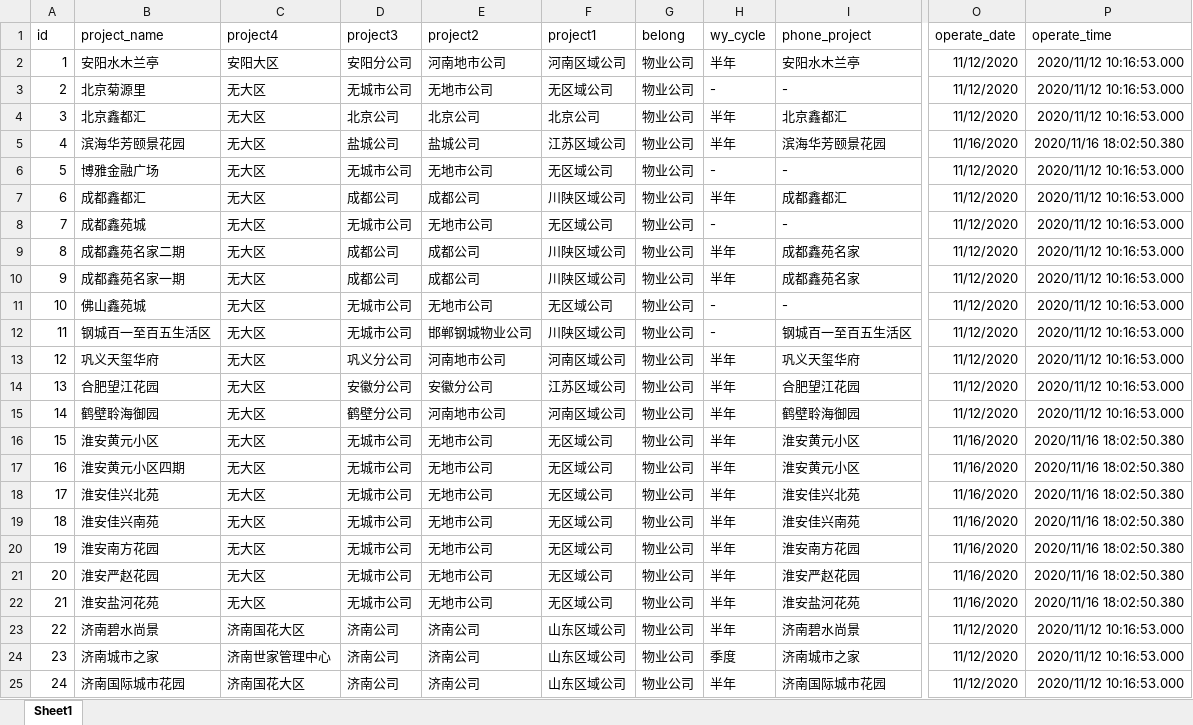
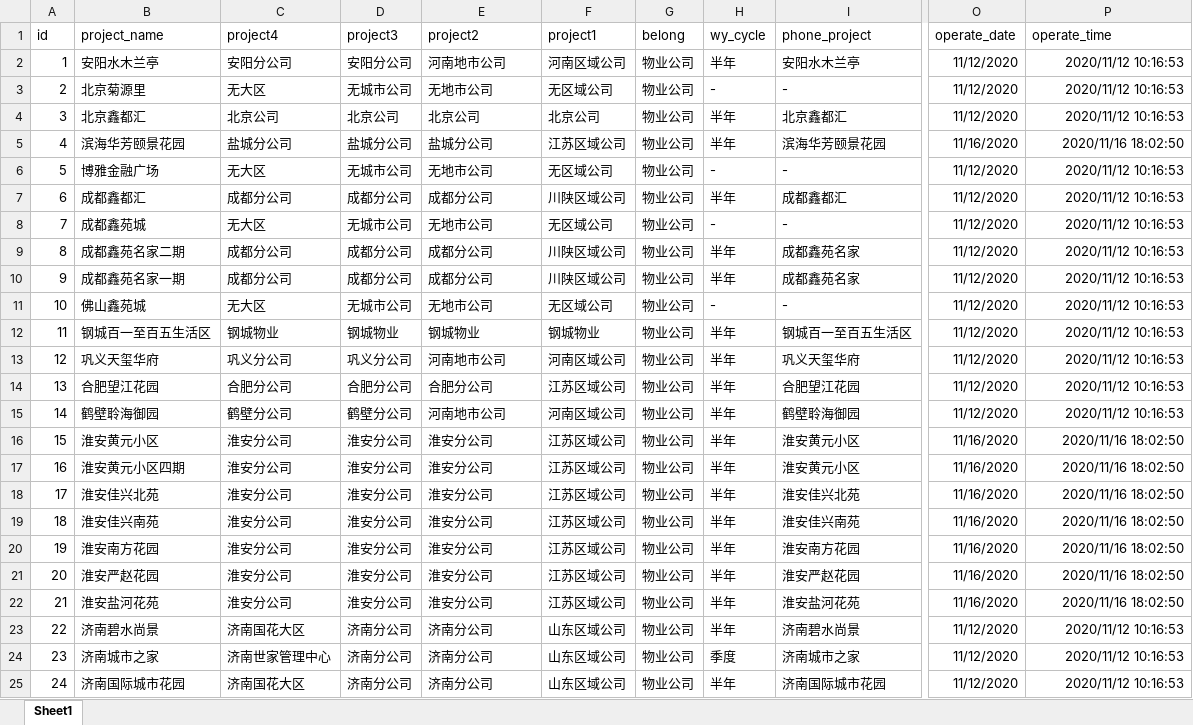
Before and after one commit to hry-work/data, an Excel workbook: mid/dim/项目层级表.xlsx, sheet Sheet1, drawn as a sheet; only a part is shown, gaps mark what is left out; values as stored, in another font and other column widths than the file's, no borders; the diff covers the shown part only; the diff names each change by its address in the sheet, - before the commit and + after, or states it on an @@ line.

```diff
--- a/mid/dim/项目层级表.xlsx (sheet Sheet1)
+++ b/mid/dim/项目层级表.xlsx (sheet Sheet1)
-C2 (project4): 安阳大区
+C2 (project4): 安阳分公司
-P2:P4 (operate_time): 2020/11/12 10:16:53.000
+P2:P4 (operate_time): 2020/11/12 10:16:53
-C4 (project4): 无大区
+C4 (project4): 北京公司
-C5 (project4): 无大区
+C5 (project4): 盐城分公司
-D5 (project3): 盐城公司
+D5 (project3): 盐城分公司
-E5 (project2): 盐城公司
+E5 (project2): 盐城分公司
-P5 (operate_time): 2020/11/16 18:02:50.380
+P5 (operate_time): 2020/11/16 18:02:50
-P6:P15 (operate_time): 2020/11/12 10:16:53.000
+P6:P15 (operate_time): 2020/11/12 10:16:53
-C7 (project4): 无大区
+C7 (project4): 成都分公司
-D7 (project3): 成都公司
+D7 (project3): 成都分公司
-E7 (project2): 成都公司
+E7 (project2): 成都分公司
-C9:C10 (project4): 无大区
+C9:C10 (project4): 成都分公司
-D9:D10 (project3): 成都公司
+D9:D10 (project3): 成都分公司
-E9:E10 (project2): 成都公司
+E9:E10 (project2): 成都分公司
-C12 (project4): 无大区
+C12 (project4): 钢城物业
-D12 (project3): 无城市公司
+D12 (project3): 钢城物业
-E12 (project2): 邯郸钢城物业公司
+E12 (project2): 钢城物业
-F12 (project1): 川陕区域公司
+F12 (project1): 钢城物业
-H12 (wy_cycle): -
+H12 (wy_cycle): 半年
-C13 (project4): 无大区
+C13 (project4): 巩义分公司
-C14 (project4): 无大区
+C14 (project4): 合肥分公司
-D14 (project3): 安徽分公司
+D14 (project3): 合肥分公司
-E14 (project2): 安徽分公司
+E14 (project2): 合肥分公司
-C15 (project4): 无大区
+C15 (project4): 鹤壁分公司
-C16:C22 (project4): 无大区
+C16:C22 (project4): 淮安分公司
-D16:D22 (project3): 无城市公司
+D16:D22 (project3): 淮安分公司
-E16:E22 (project2): 无地市公司
+E16:E22 (project2): 淮安分公司
-F16:F22 (project1): 无区域公司
+F16:F22 (project1): 江苏区域公司
-P16:P22 (operate_time): 2020/11/16 18:02:50.380
+P16:P22 (operate_time): 2020/11/16 18:02:50
-D23:D25 (project3): 济南公司
+D23:D25 (project3): 济南分公司
-E23:E25 (project2): 济南公司
+E23:E25 (project2): 济南分公司
-P23:P25 (operate_time): 2020/11/12 10:16:53.000
+P23:P25 (operate_time): 2020/11/12 10:16:53
```
Also changed, not shown: 5 added rows, 3 removed rows, 240 edited cells and row numbers in column A elsewhere in this sheet, mid/dim/基础资源.xlsx, 1 other file.
